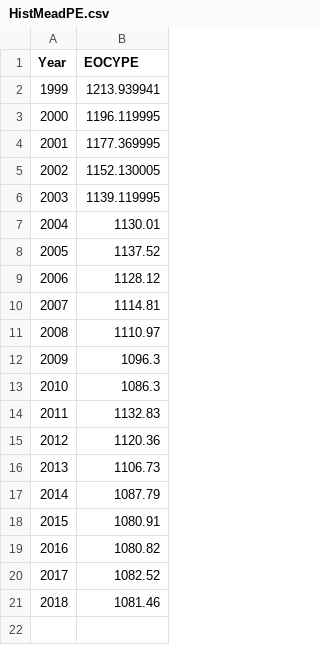
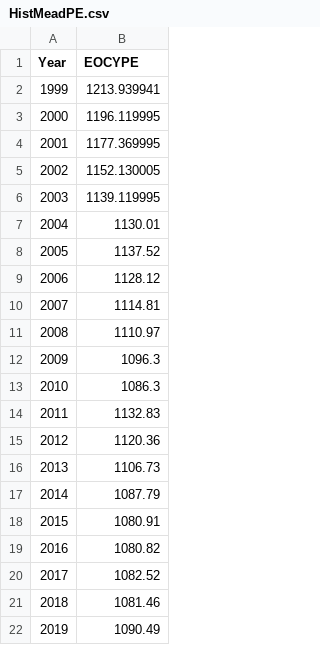
Before and after one commit to rabutler-usbr/crssplot, a CSV file: data/HistMeadPE.csv, drawn as a sheet; the diff names each change by its address in the sheet, - before the commit and + after, or states it on an @@ line.

Commit message:
added 2019 historical elevations to Powell and Mead data

```diff
--- a/data/HistMeadPE.csv
+++ b/data/HistMeadPE.csv
+row 22: 2019 | 1090.49
```
Also changed, not shown: data/HistPowellPE.csv.
